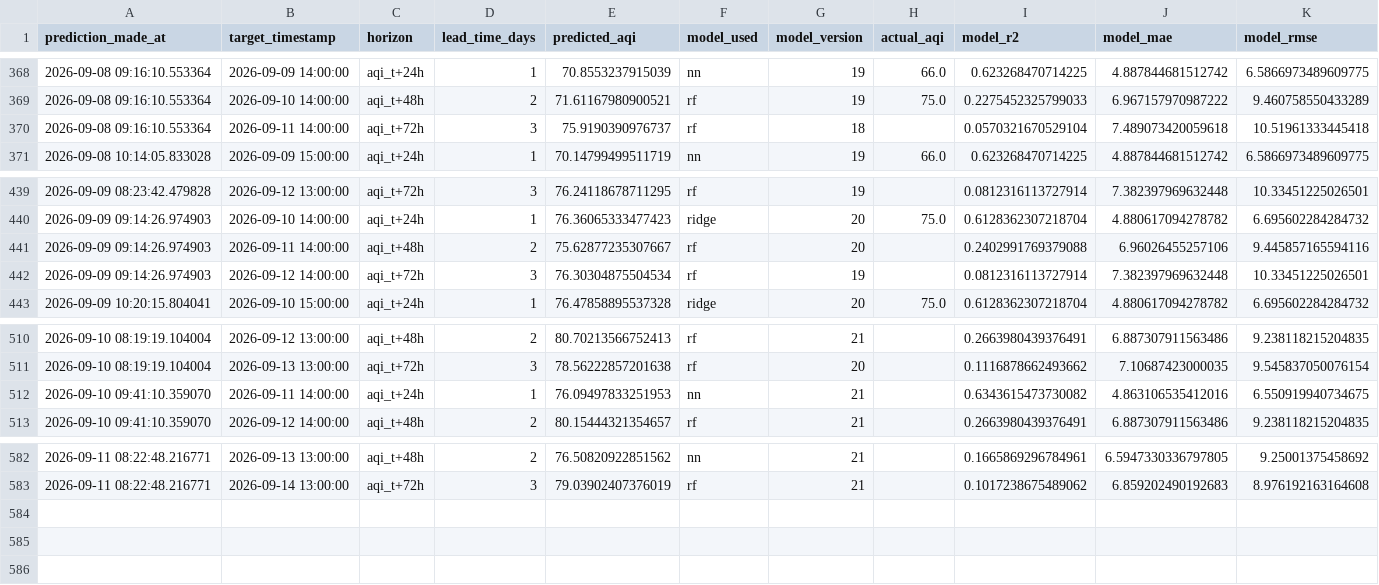
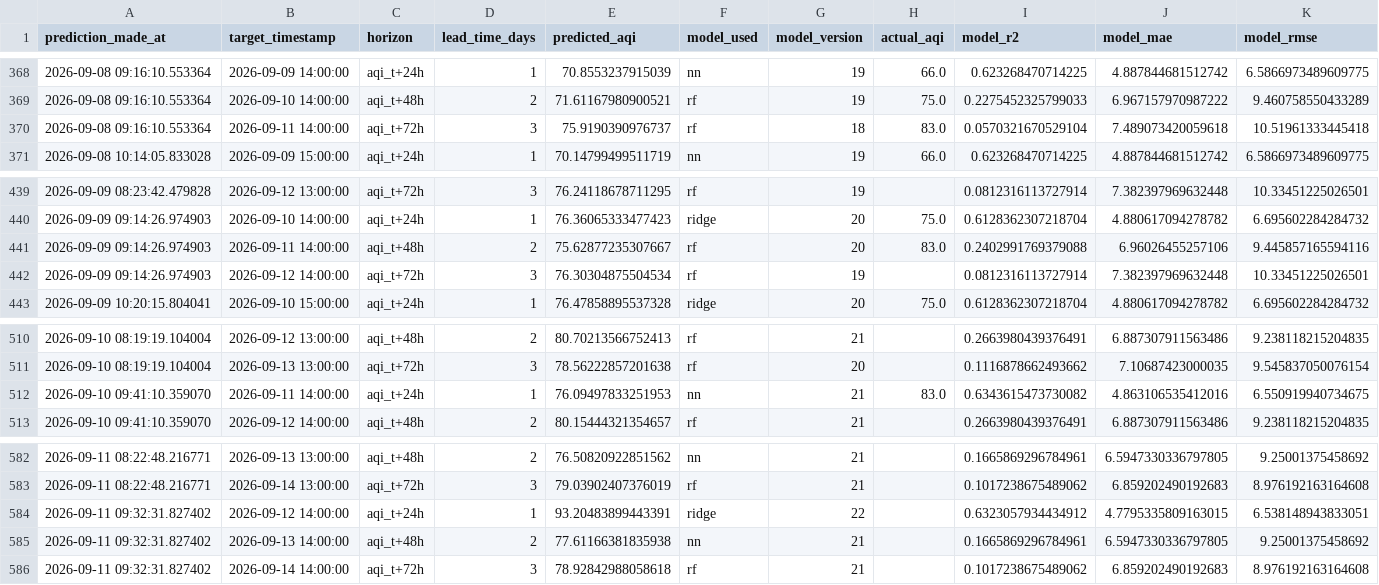
Before and after one commit to SyedAnasAzim/AQI-prediction, a CSV file: predictions_log.csv, drawn as a sheet; only a part is shown, gaps mark what is left out.

Commit message:
hourly inference: update predictions_log.csv and shap values

```diff
--- a/predictions_log.csv
+++ b/predictions_log.csv
@@ -369,3 +369,3 @@ prediction_made_at,target_timestamp,horizon,lead_time_days,predicted_aqi,model_u
 2026-09-08 09:16:10.553364,2026-09-10 14:00:00,aqi_t+48h,2,71.61167980900521,rf,19,75.0,0.2275452325799033,6.967157970987222,9.460758550433289
-2026-09-08 09:16:10.553364,2026-09-11 14:00:00,aqi_t+72h,3,75.9190390976737,rf,18,,0.0570321670529104,7.489073420059618,10.51961333445418
+2026-09-08 09:16:10.553364,2026-09-11 14:00:00,aqi_t+72h,3,75.9190390976737,rf,18,83.0,0.0570321670529104,7.489073420059618,10.51961333445418
 2026-09-08 10:14:05.833028,2026-09-09 15:00:00,aqi_t+24h,1,70.14799499511719,nn,19,66.0,0.623268470714225,4.887844681512742,6.5866973489609775
@@ -440,3 +440,3 @@ prediction_made_at,target_timestamp,horizon,lead_time_days,predicted_aqi,model_u
 2026-09-09 09:14:26.974903,2026-09-10 14:00:00,aqi_t+24h,1,76.36065333477423,ridge,20,75.0,0.6128362307218704,4.880617094278782,6.695602284284732
-2026-09-09 09:14:26.974903,2026-09-11 14:00:00,aqi_t+48h,2,75.62877235307667,rf,20,,0.2402991769379088,6.96026455257106,9.445857165594116
+2026-09-09 09:14:26.974903,2026-09-11 14:00:00,aqi_t+48h,2,75.62877235307667,rf,20,83.0,0.2402991769379088,6.96026455257106,9.445857165594116
 2026-09-09 09:14:26.974903,2026-09-12 14:00:00,aqi_t+72h,3,76.30304875504534,rf,19,,0.0812316113727914,7.382397969632448,10.33451225026501
@@ -511,3 +511,3 @@ prediction_made_at,target_timestamp,horizon,lead_time_days,predicted_aqi,model_u
 2026-09-10 08:19:19.104004,2026-09-13 13:00:00,aqi_t+72h,3,78.56222857201638,rf,20,,0.1116878662493662,7.10687423000035,9.545837050076154
-2026-09-10 09:41:10.359070,2026-09-11 14:00:00,aqi_t+24h,1,76.09497833251953,nn,21,,0.6343615473730082,4.863106535412016,6.550919940734675
+2026-09-10 09:41:10.359070,2026-09-11 14:00:00,aqi_t+24h,1,76.09497833251953,nn,21,83.0,0.6343615473730082,4.863106535412016,6.550919940734675
 2026-09-10 09:41:10.359070,2026-09-12 14:00:00,aqi_t+48h,2,80.15444321354657,rf,21,,0.2663980439376491,6.887307911563486,9.238118215204835
@@ -583 +583,4 @@ prediction_made_at,target_timestamp,horizon,lead_time_days,predicted_aqi,model_u
 2026-09-11 08:22:48.216771,2026-09-14 13:00:00,aqi_t+72h,3,79.03902407376019,rf,21,,0.1017238675489062,6.859202490192683,8.976192163164608
+2026-09-11 09:32:31.827402,2026-09-12 14:00:00,aqi_t+24h,1,93.20483899443391,ridge,22,,0.6323057934434912,4.7795335809163015,6.538148943833051
+2026-09-11 09:32:31.827402,2026-09-13 14:00:00,aqi_t+48h,2,77.61166381835938,nn,21,,0.1665869296784961,6.5947330336797805,9.25001375458692
+2026-09-11 09:32:31.827402,2026-09-14 14:00:00,aqi_t+72h,3,78.92842988058618,rf,21,,0.1017238675489062,6.859202490192683,8.976192163164608
```
Also changed, not shown: data/aqi_shap_values.csv.
